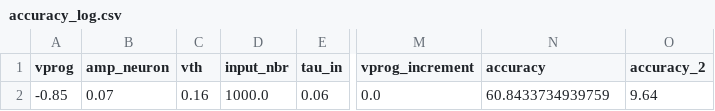
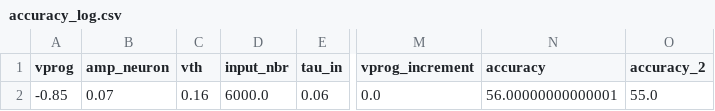
Before and after one commit to nikhil-garg/VDSP_ocl, a CSV file: log_dir/accuracy_log.csv, drawn as a sheet; only a part is shown, gaps mark what is left out; the diff names each change by its address in the sheet, - before the commit and + after, or states it on an @@ line.

```diff
--- a/log_dir/accuracy_log.csv
+++ b/log_dir/accuracy_log.csv
-D2 (input_nbr): 1000.0
+D2 (input_nbr): 6000.0
-N2 (accuracy): 60.8433734939759
+N2 (accuracy): 56.00000000000001
-O2 (accuracy_2): 9.64
+O2 (accuracy_2): 55.0
```
Also changed, not shown: 3 other files.
